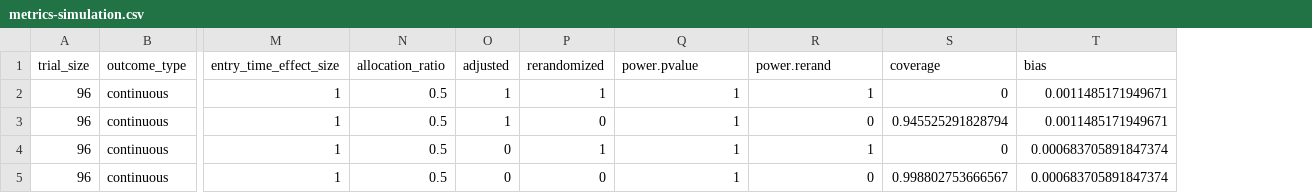
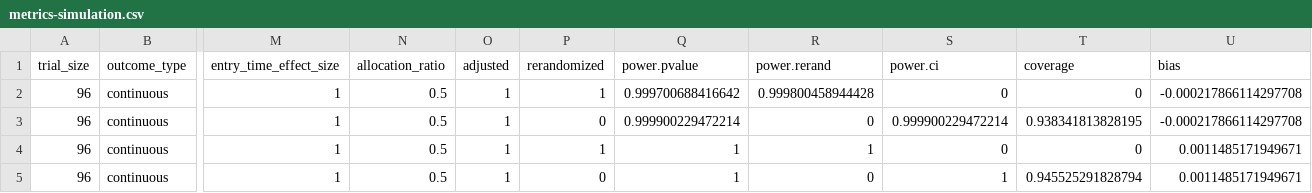
Before and after one commit to threeninesfine/howmany, a CSV file: results/metrics-simulation.csv, drawn as a sheet; only a part is shown, gaps mark what is left out; removed rows and columns are numbered as before the commit, all else as after; rows hold the shown columns only; the diff names each change by its address in the sheet, - before the commit and + after, or states it on an @@ line.

Commit message:
results file for one simulation (n=96)

```diff
--- a/results/metrics-simulation.csv
+++ b/results/metrics-simulation.csv
+column S (power.ci), rows 4-5: 0 | 1
+row 2: 96 | continuous | 1 | 0.5 | 1 | 1 | 0.999700688416642 | 0.999800458944428 | 0 | 0 | -0.000217866114297708
+row 3: 96 | continuous | 1 | 0.5 | 1 | 0 | 0.999900229472214 | 0 | 0.999900229472214 | 0.938341813828195 | -0.000217866114297708
-row 4: 96 | continuous | 1 | 0.5 | 0 | 1 | 1 | 1 | 0 | 0.000683705891847374
-row 5: 96 | continuous | 1 | 0.5 | 0 | 0 | 1 | 0 | 0.998802753666567 | 0.000683705891847374
```
Also changed, not shown: 1 other file.
